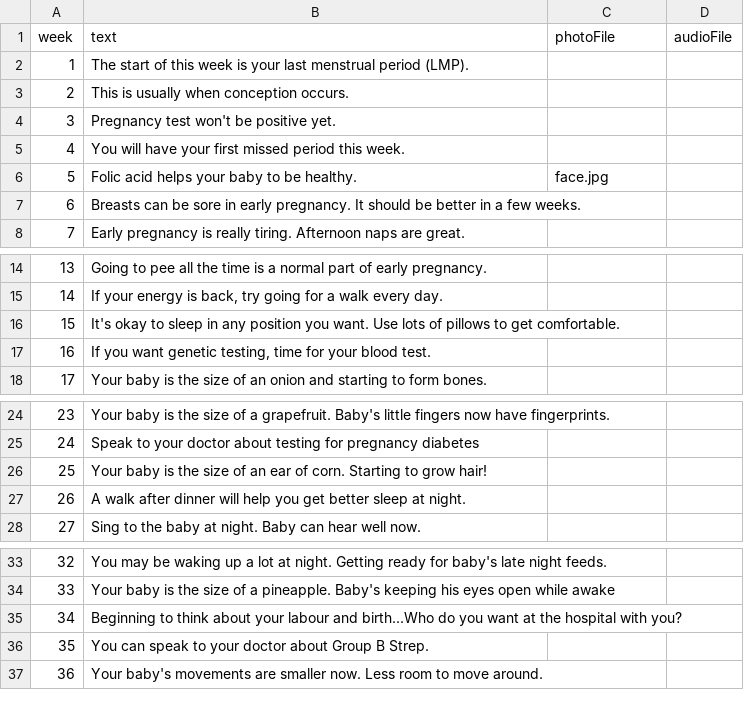
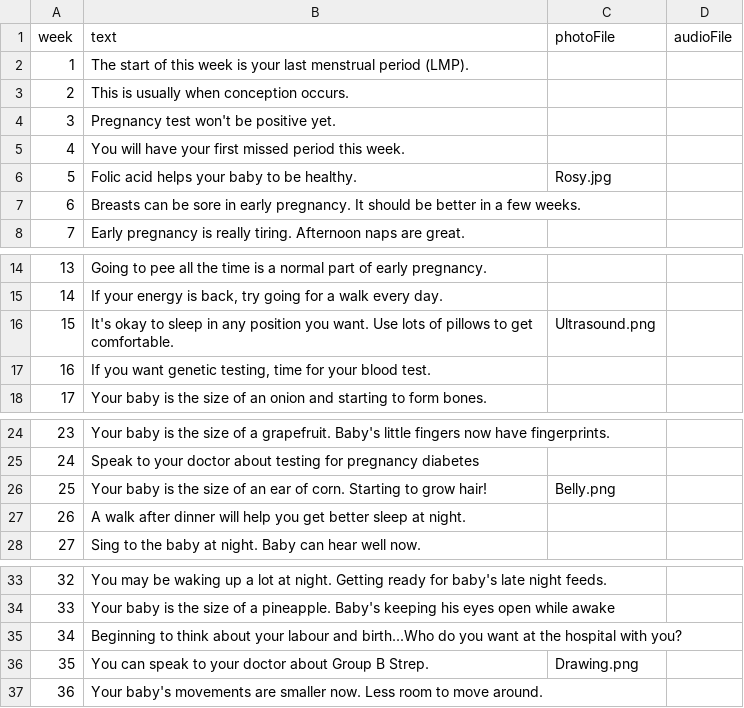
Before and after one commit to dyuen/thrive-pregnancy, a CSV file: assets/tips.csv, drawn as a sheet; only a part is shown, gaps mark what is left out; the diff names each change by its address in the sheet, - before the commit and + after, or states it on an @@ line.

Commit message:
Layout, Tips and TipPhotos

```diff
--- a/assets/tips.csv
+++ b/assets/tips.csv
-C6 (photoFile): face.jpg
+C6 (photoFile): Rosy.jpg
-C16 (photoFile): (empty)
+C16 (photoFile): Ultrasound.png
-C26 (photoFile): (empty)
+C26 (photoFile): Belly.png
-C36 (photoFile): (empty)
+C36 (photoFile): Drawing.png
```
Also changed, not shown: 6 other files.
